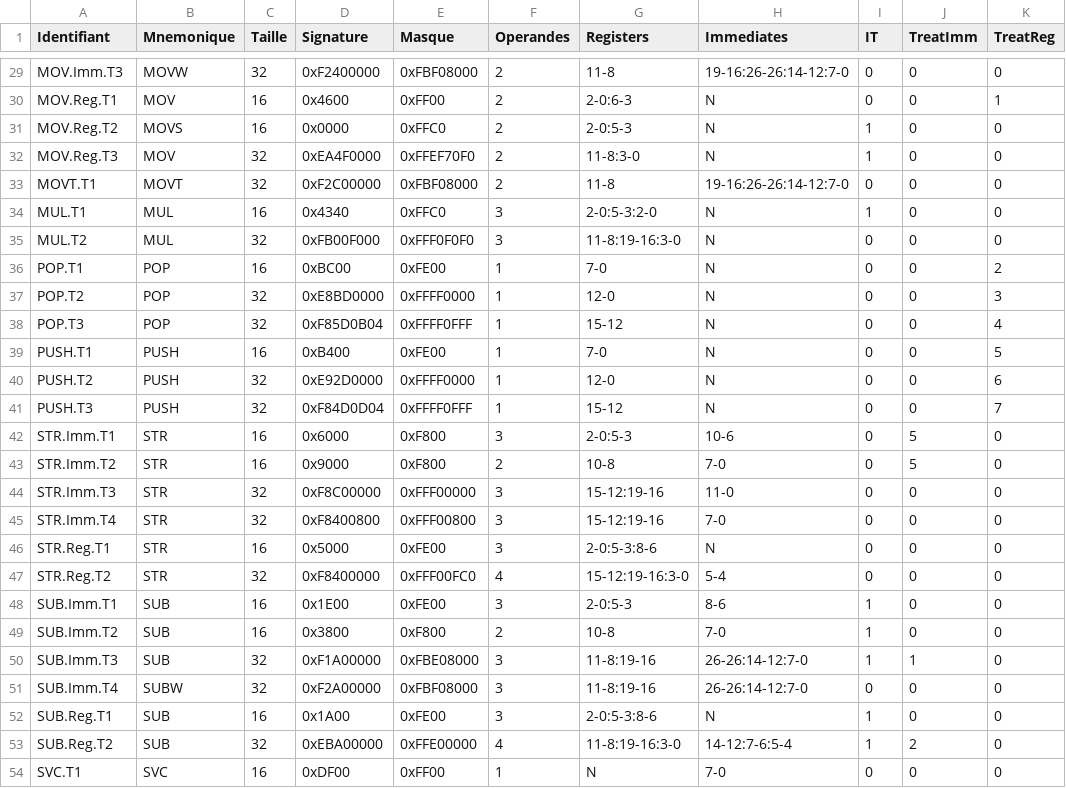
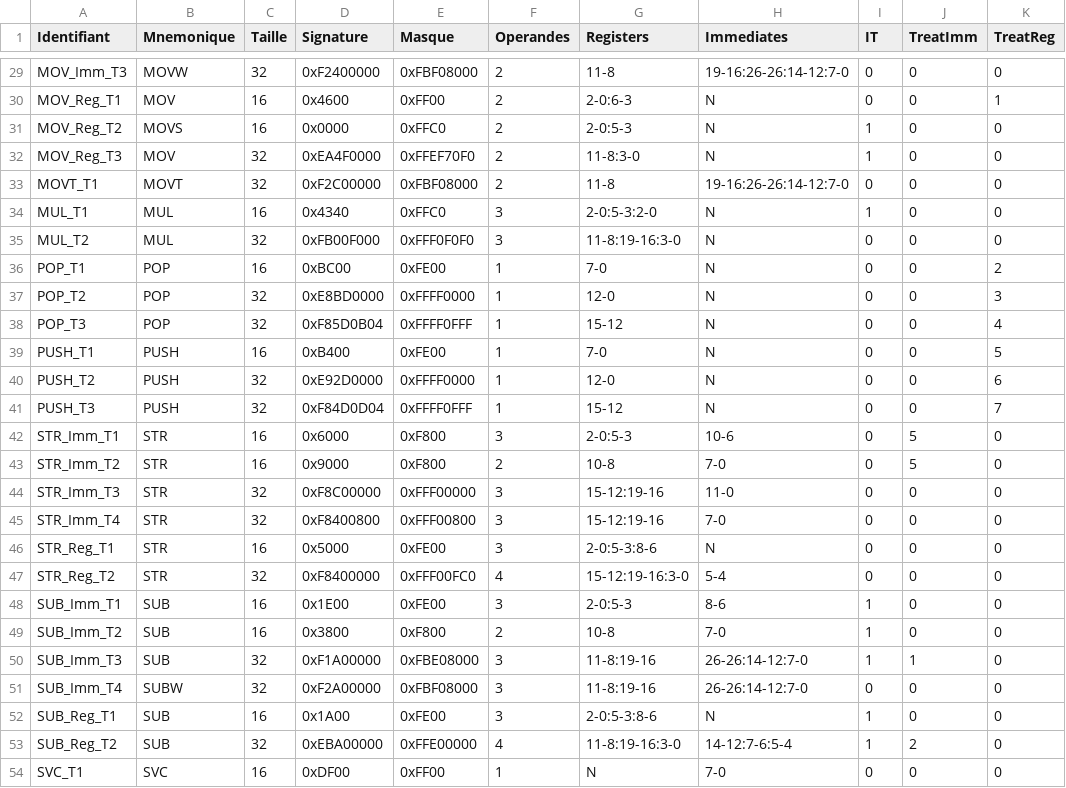
Before and after one commit to gueladjo/ARM-Cortex-M-emulator, a CSV file: dico.csv, drawn as a sheet; only a part is shown, gaps mark what is left out; the diff covers the shown part only; the diff names each change by its address in the sheet, - before the commit and + after, or states it on an @@ line.

```diff
--- a/dico.csv
+++ b/dico.csv
-A29 (Identifiant): MOV.Imm.T3
+A29 (Identifiant): MOV_Imm_T3
-A30 (Identifiant): MOV.Reg.T1
+A30 (Identifiant): MOV_Reg_T1
-A31 (Identifiant): MOV.Reg.T2
+A31 (Identifiant): MOV_Reg_T2
-A32 (Identifiant): MOV.Reg.T3
+A32 (Identifiant): MOV_Reg_T3
-A33 (Identifiant): MOVT.T1
+A33 (Identifiant): MOVT_T1
-A34 (Identifiant): MUL.T1
+A34 (Identifiant): MUL_T1
-A35 (Identifiant): MUL.T2
+A35 (Identifiant): MUL_T2
-A36 (Identifiant): POP.T1
+A36 (Identifiant): POP_T1
-A37 (Identifiant): POP.T2
+A37 (Identifiant): POP_T2
-A38 (Identifiant): POP.T3
+A38 (Identifiant): POP_T3
-A39 (Identifiant): PUSH.T1
+A39 (Identifiant): PUSH_T1
-A40 (Identifiant): PUSH.T2
+A40 (Identifiant): PUSH_T2
-A41 (Identifiant): PUSH.T3
+A41 (Identifiant): PUSH_T3
-A42 (Identifiant): STR.Imm.T1
+A42 (Identifiant): STR_Imm_T1
-A43 (Identifiant): STR.Imm.T2
+A43 (Identifiant): STR_Imm_T2
-A44 (Identifiant): STR.Imm.T3
+A44 (Identifiant): STR_Imm_T3
-A45 (Identifiant): STR.Imm.T4
+A45 (Identifiant): STR_Imm_T4
-A46 (Identifiant): STR.Reg.T1
+A46 (Identifiant): STR_Reg_T1
-A47 (Identifiant): STR.Reg.T2
+A47 (Identifiant): STR_Reg_T2
-A48 (Identifiant): SUB.Imm.T1
+A48 (Identifiant): SUB_Imm_T1
-A49 (Identifiant): SUB.Imm.T2
+A49 (Identifiant): SUB_Imm_T2
-A50 (Identifiant): SUB.Imm.T3
+A50 (Identifiant): SUB_Imm_T3
-A51 (Identifiant): SUB.Imm.T4
+A51 (Identifiant): SUB_Imm_T4
-A52 (Identifiant): SUB.Reg.T1
+A52 (Identifiant): SUB_Reg_T1
-A53 (Identifiant): SUB.Reg.T2
+A53 (Identifiant): SUB_Reg_T2
-A54 (Identifiant): SVC.T1
+A54 (Identifiant): SVC_T1
```
Also changed, not shown: 27 edited cells elsewhere in this file, 13 other files.
